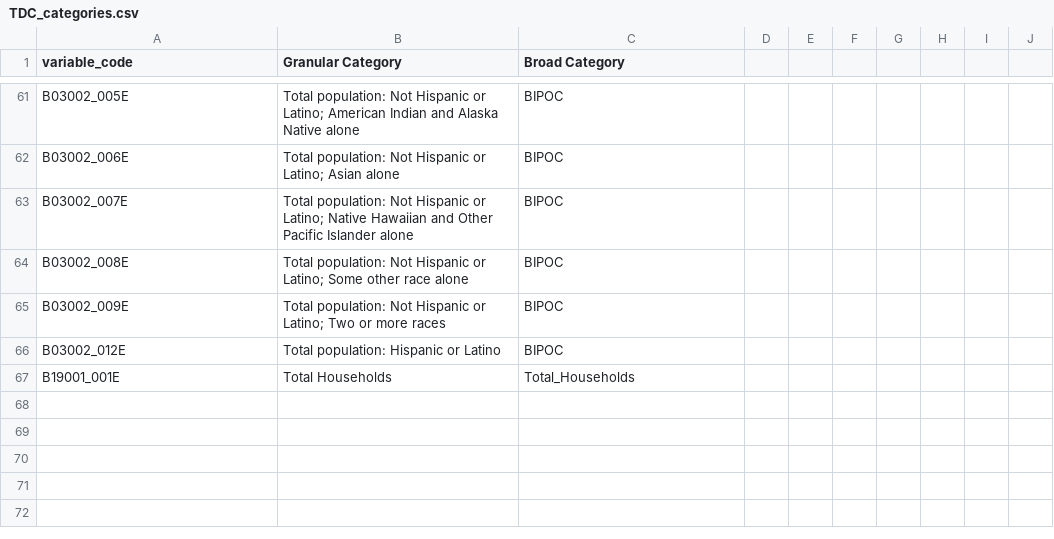
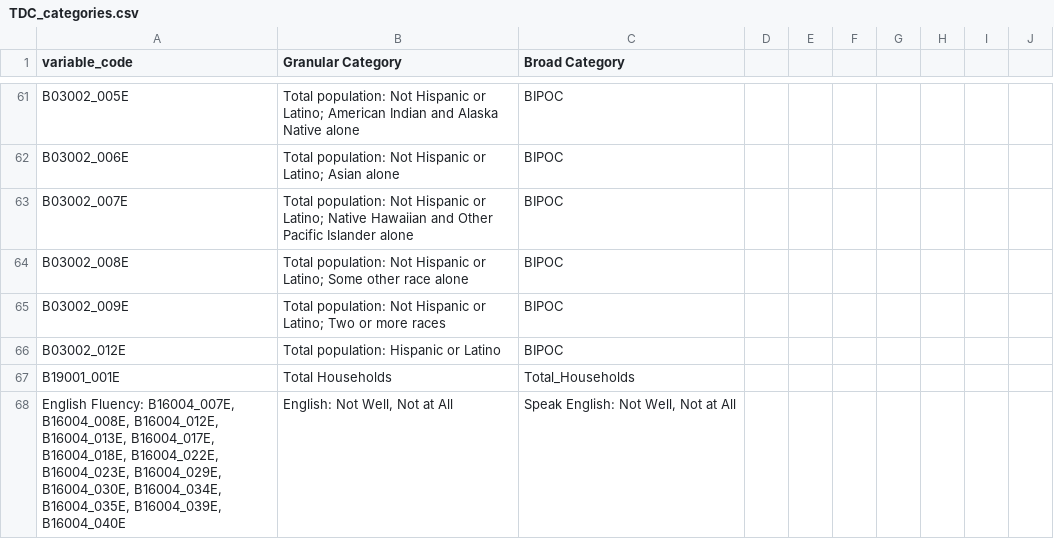
Before and after one commit to trpa-agency/Demographics, a CSV file: Census_Category_Lists/TDC_categories.csv, drawn as a sheet; only a part is shown, gaps mark what is left out; the diff names each change by its address in the sheet, - before the commit and + after, or states it on an @@ line.

Commit message:
Added Language fluency

```diff
--- a/Census_Category_Lists/TDC_categories.csv
+++ b/Census_Category_Lists/TDC_categories.csv
+row 68: English Fluency: B16004_007E, B16004_008E, B16004_012E, B16004_013E, B16004_017E, B16004_018E, B16004_022E, B16004_023E, B16004_029E, B16004_030E, B16004_034E, B16004_035E, B16004_039E, B16004_040E | English: Not Well, Not at All | Speak English: Not Well, Not at All
```
Also changed, not shown: 12 other files.
